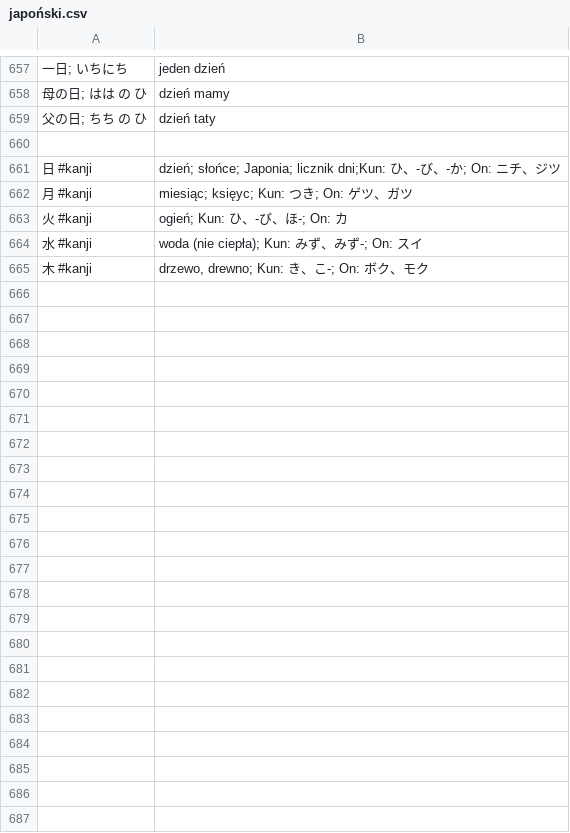
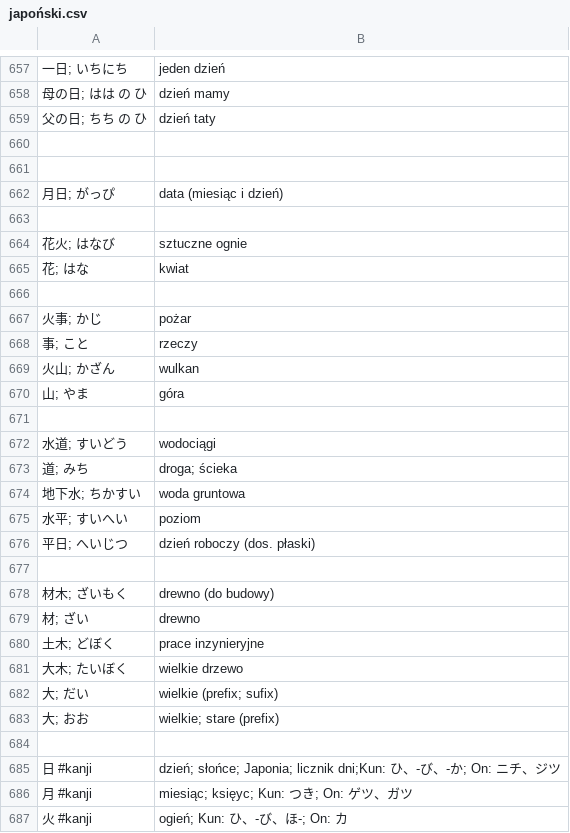
Before and after one commit to kamil-adam/anki, a CSV file: japan/japoński.csv, drawn as a sheet; only a part is shown, gaps mark what is left out; the shorter side is filled out with more unchanged rows; the diff names each change by its address in the sheet, - before the commit and + after, or states it on an @@ line.

Commit message:
japan

```diff
--- a/japan/japoński.csv
+++ b/japan/japoński.csv
+row 661: (empty)
+row 662: 月日; がっぴ | data (miesiąc i dzień)
+row 663: (empty)
+row 664: 花火; はなび | sztuczne ognie
+row 665: 花; はな | kwiat
+row 666: (empty)
+row 667: 火事; かじ | pożar
+row 668: 事; こと | rzeczy
+row 669: 火山; かざん | wulkan
+row 670: 山; やま | góra
+row 671: (empty)
+row 672: 水道; すいどう | wodociągi
+row 673: 道; みち | droga; ścieka
+row 674: 地下水; ちかすい | woda gruntowa
+row 675: 水平; すいへい | poziom
+row 676: 平日; へいじつ | dzień roboczy (dos. płaski)
+row 677: (empty)
+row 678: 材木; ざいもく | drewno (do budowy)
+row 679: 材; ざい | drewno
+row 680: 土木; どぼく | prace inzynieryjne
+row 681: 大木; たいぼく | wielkie drzewo
+row 682: 大; だい | wielkie (prefix; sufix)
+row 683: 大; おお | wielkie; stare (prefix)
+row 684: (empty)
```
